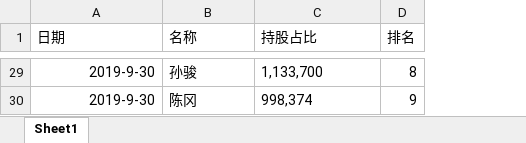
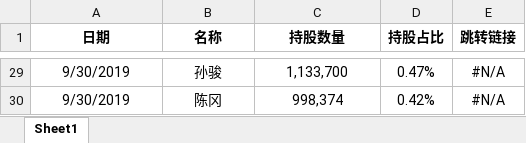
Before and after one commit to q1anxiaodong/gantt, an Excel workbook: d-rankDemo/public/xlsx/assets/日播时尚十大股东数据.xlsx, sheet Sheet1, drawn as a sheet; only a part is shown, gaps mark what is left out; values as stored, in another font and other column widths than the file's, no borders; removed rows and columns are numbered as before the commit, all else as after; the diff covers the shown part only; the diff names each change by its address in the sheet, - before the commit and + after, or states it on an @@ line.

```diff
--- a/d-rankDemo/public/xlsx/assets/日播时尚十大股东数据.xlsx (sheet Sheet1)
+++ b/d-rankDemo/public/xlsx/assets/日播时尚十大股东数据.xlsx (sheet Sheet1)
-column D (排名), rows 29-30: 8 | 9
+column D (持股占比), rows 29-30: 0.47% | 0.42%
+column E (跳转链接), rows 29-30: #N/A | #N/A
@@ A1:C1 bold: off → on, alignment: left → center @@
-C1: 持股占比
+C1: 持股数量
-A29:A30 alignment: right
+A29:A30 alignment: center
-A29:A30 (日期): 2019-9-30
+A29:A30 (日期): 9/30/2019
-B29:C30 alignment: left
+B29:C30 alignment: center
```
Also changed, not shown: other rows of this sheet, 15 other files.
